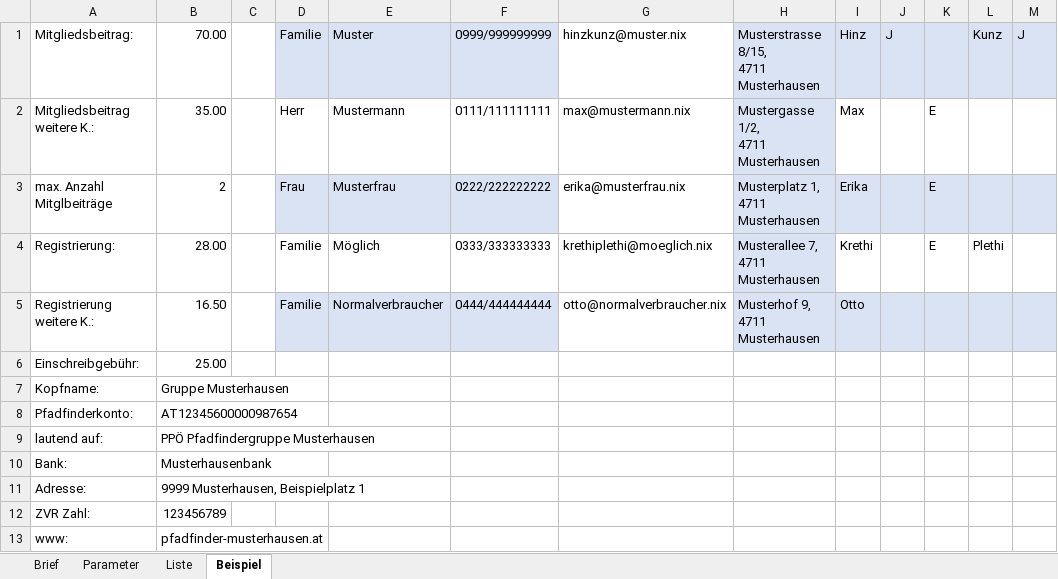
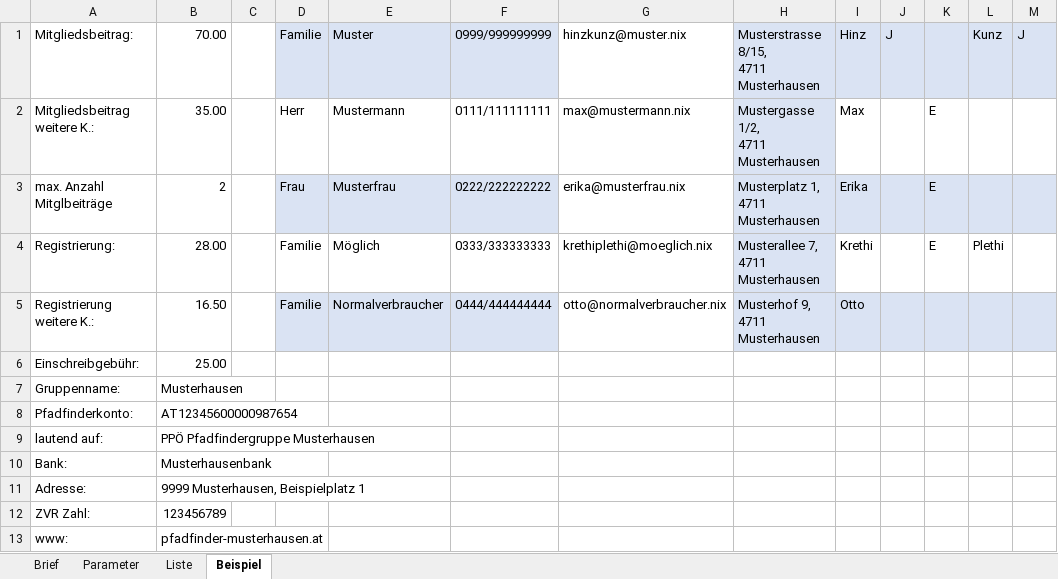
Before and after one commit to rkapl123/PfadfinderSchreiben, an Excel workbook: Schreiben.xlsm, sheet Beispiel, drawn as a sheet; values as stored, in another font and other column widths than the file's, no borders; removed rows and columns are numbered as before the commit, all else as after; the diff names each change by its address in the sheet, - before the commit and + after, or states it on an @@ line.

Commit message:
Gruppe im Schreiben parametrisiert

```diff
--- a/Schreiben.xlsm (sheet Beispiel)
+++ b/Schreiben.xlsm (sheet Beispiel)
-row 7: Kopfname: | Gruppe Musterhausen
+row 7: Gruppenname: | Musterhausen
```
Also changed, not shown: sheet Brief, sheet Parameter, formulas that keep their value, charts or pictures, 1 other file.
